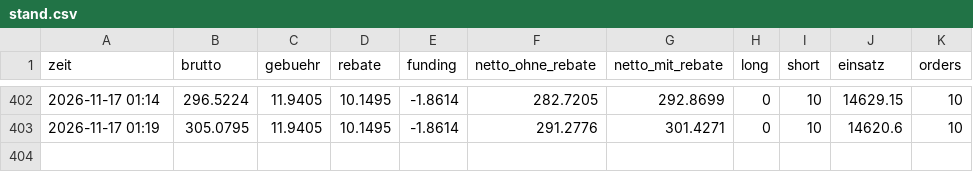
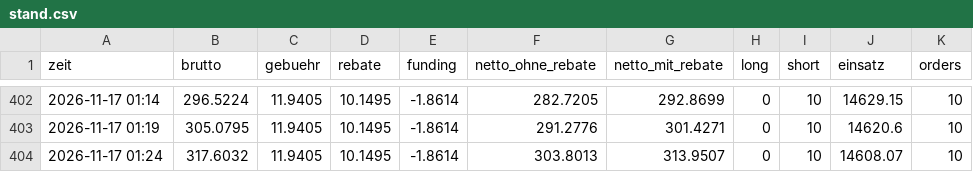
Before and after one commit to julienbaltrocco-bit/OdinGate-Botv134, a CSV file: swing-hybrid/vorwaertstest/lauf/stand.csv, drawn as a sheet; only a part is shown, gaps mark what is left out.

```diff
--- a/swing-hybrid/vorwaertstest/lauf/stand.csv
+++ b/swing-hybrid/vorwaertstest/lauf/stand.csv
@@ -403 +403,2 @@ zeit,brutto,gebuehr,rebate,funding,netto_ohne_rebate,netto_mit_rebate,long,short
 2026-11-17 01:19,305.0795,11.9405,10.1495,-1.8614,291.2776,301.4271,0,10,14620.6,10
+2026-11-17 01:24,317.6032,11.9405,10.1495,-1.8614,303.8013,313.9507,0,10,14608.07,10
```
Also changed, not shown: swing-hybrid/vorwaertstest/lauf/spannen.csv, 4 other files.
